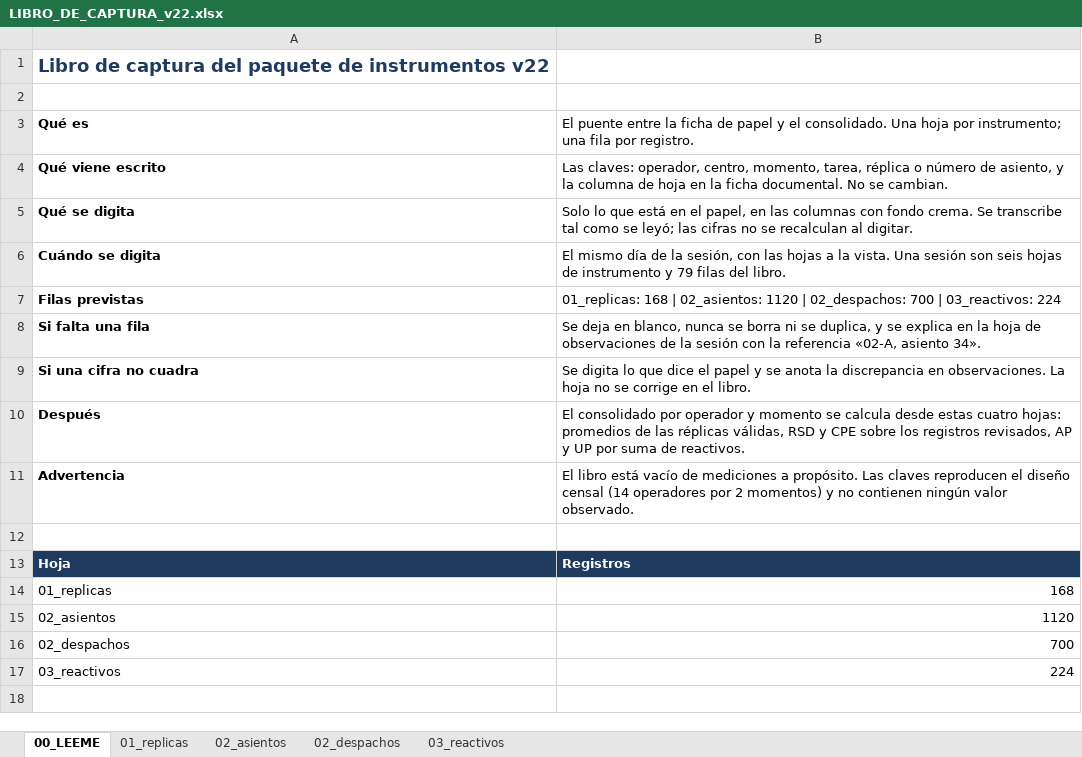
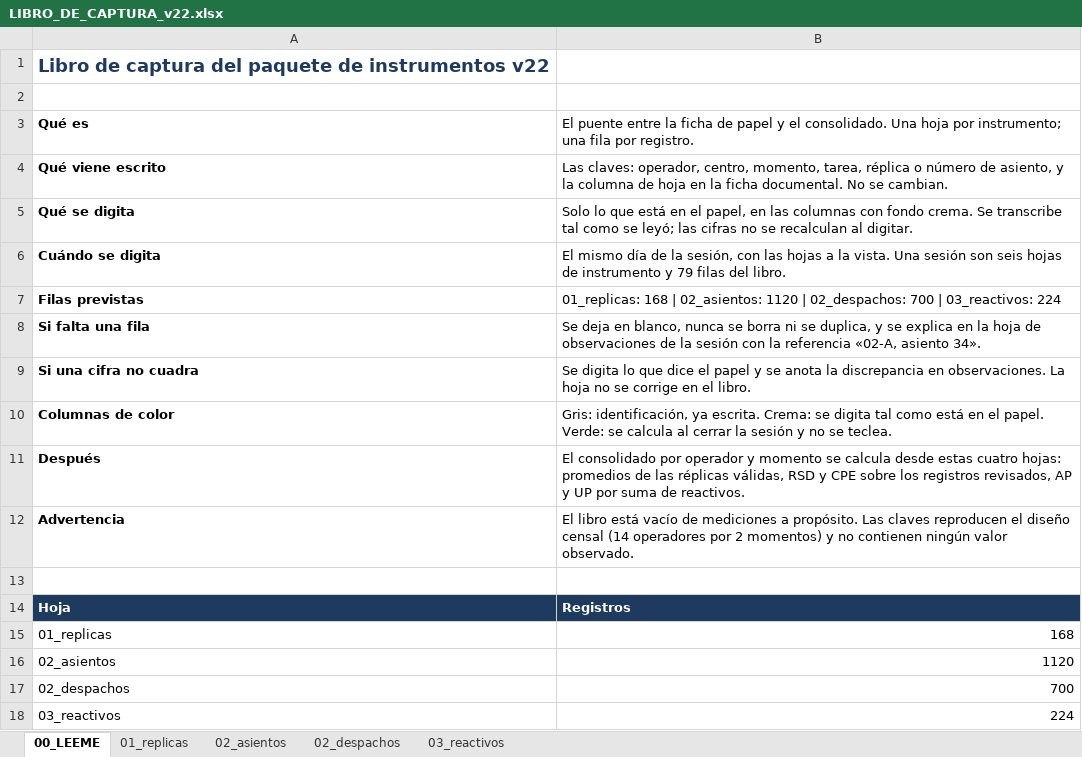
Before and after one commit to JoseLuisQL/tesis_sivac, an Excel workbook: salidas/instrumentos/INSTRUMENTOS_DEFINITIVOS_v22/07_CAPTURA/LIBRO_DE_CAPTURA_v22.xlsx, sheet 00_LEEME, drawn as a sheet; values as stored, in another font and other column widths than the file's, no borders; the diff names each change by its address in the sheet, - before the commit and + after, or states it on an @@ line.

Commit message:
docs(instrumentos): cerrar el paquete v22 con LEEME, archivo de campaña y libro imprimible

```diff
--- a/salidas/instrumentos/INSTRUMENTOS_DEFINITIVOS_v22/07_CAPTURA/LIBRO_DE_CAPTURA_v22.xlsx (sheet 00_LEEME)
+++ b/salidas/instrumentos/INSTRUMENTOS_DEFINITIVOS_v22/07_CAPTURA/LIBRO_DE_CAPTURA_v22.xlsx (sheet 00_LEEME)
+row 10: Columnas de color | Gris: identificación, ya escrita. Crema: se digita tal como está en el papel. Verde: se calcula al cerrar la sesión y no se teclea.
```
Also changed, not shown: 10 other files.
